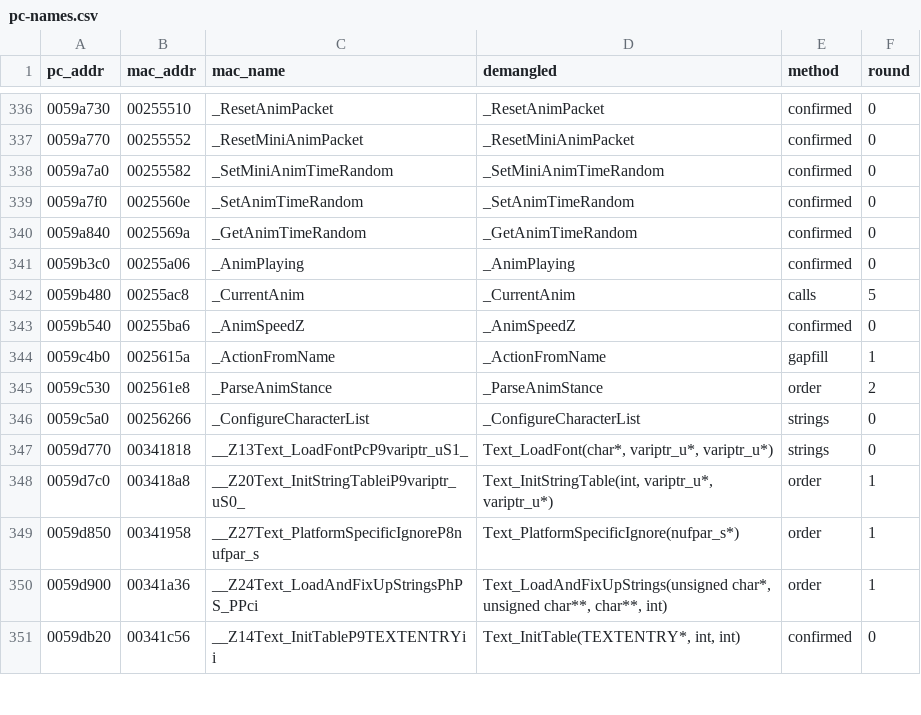
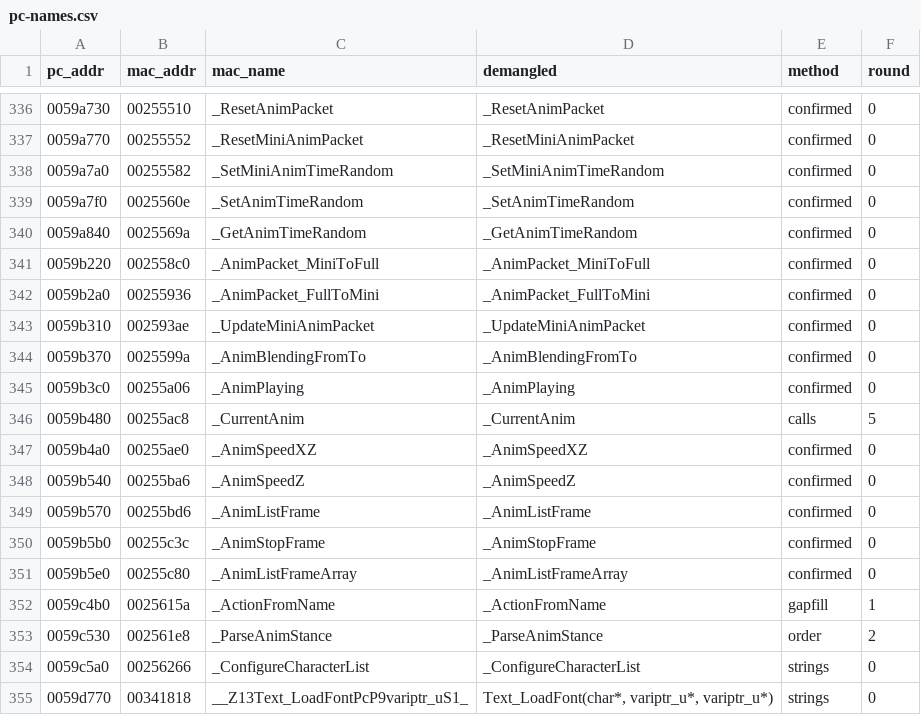
Before and after one commit to wasdhjklxyz/lbtvg, a CSV file: tools/symbols/pc-names.csv, drawn as a sheet; only a part is shown, gaps mark what is left out; the shorter side is filled out with more unchanged rows; the diff names each change by its address in the sheet, - before the commit and + after, or states it on an @@ line.

```diff
--- a/tools/symbols/pc-names.csv
+++ b/tools/symbols/pc-names.csv
+row 341: 0059b220 | 002558c0 | _AnimPacket_MiniToFull | _AnimPacket_MiniToFull | confirmed | 0
+row 342: 0059b2a0 | 00255936 | _AnimPacket_FullToMini | _AnimPacket_FullToMini | confirmed | 0
+row 343: 0059b310 | 002593ae | _UpdateMiniAnimPacket | _UpdateMiniAnimPacket | confirmed | 0
+row 344: 0059b370 | 0025599a | _AnimBlendingFromTo | _AnimBlendingFromTo | confirmed | 0
+row 347: 0059b4a0 | 00255ae0 | _AnimSpeedXZ | _AnimSpeedXZ | confirmed | 0
+row 349: 0059b570 | 00255bd6 | _AnimListFrame | _AnimListFrame | confirmed | 0
+row 350: 0059b5b0 | 00255c3c | _AnimStopFrame | _AnimStopFrame | confirmed | 0
+row 351: 0059b5e0 | 00255c80 | _AnimListFrameArray | _AnimListFrameArray | confirmed | 0
```
Also changed, not shown: 5 other files.
